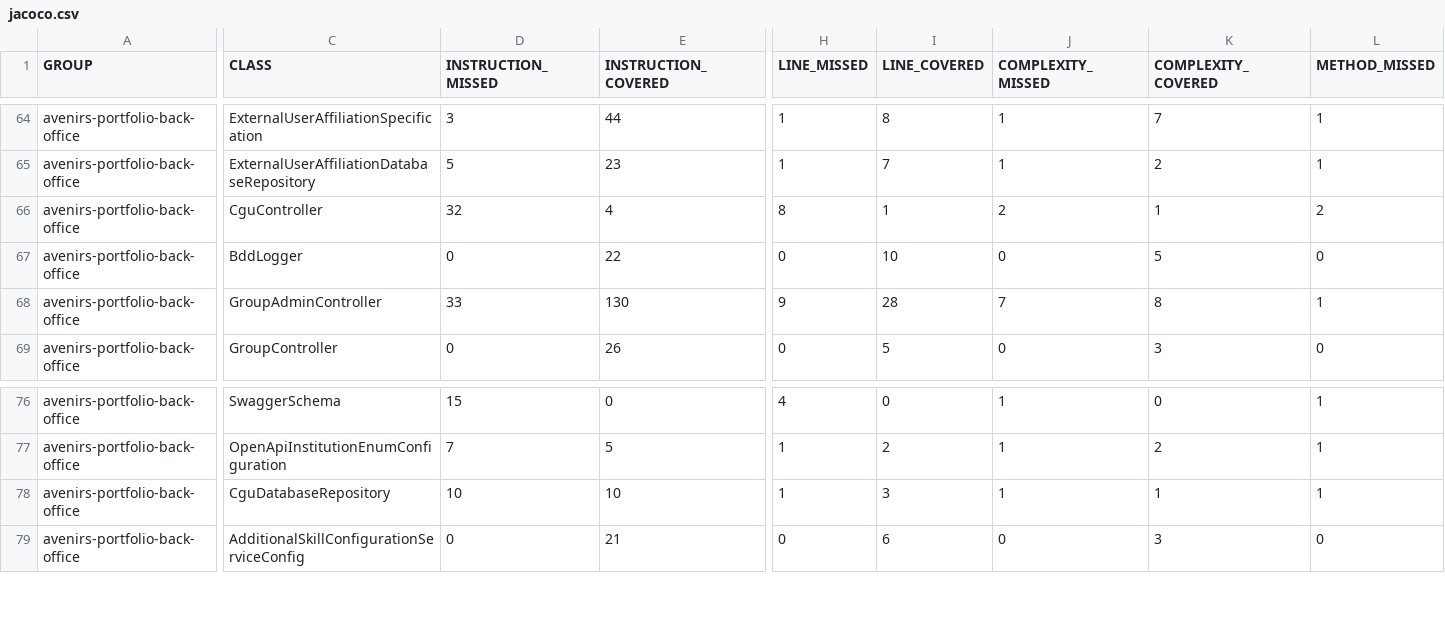
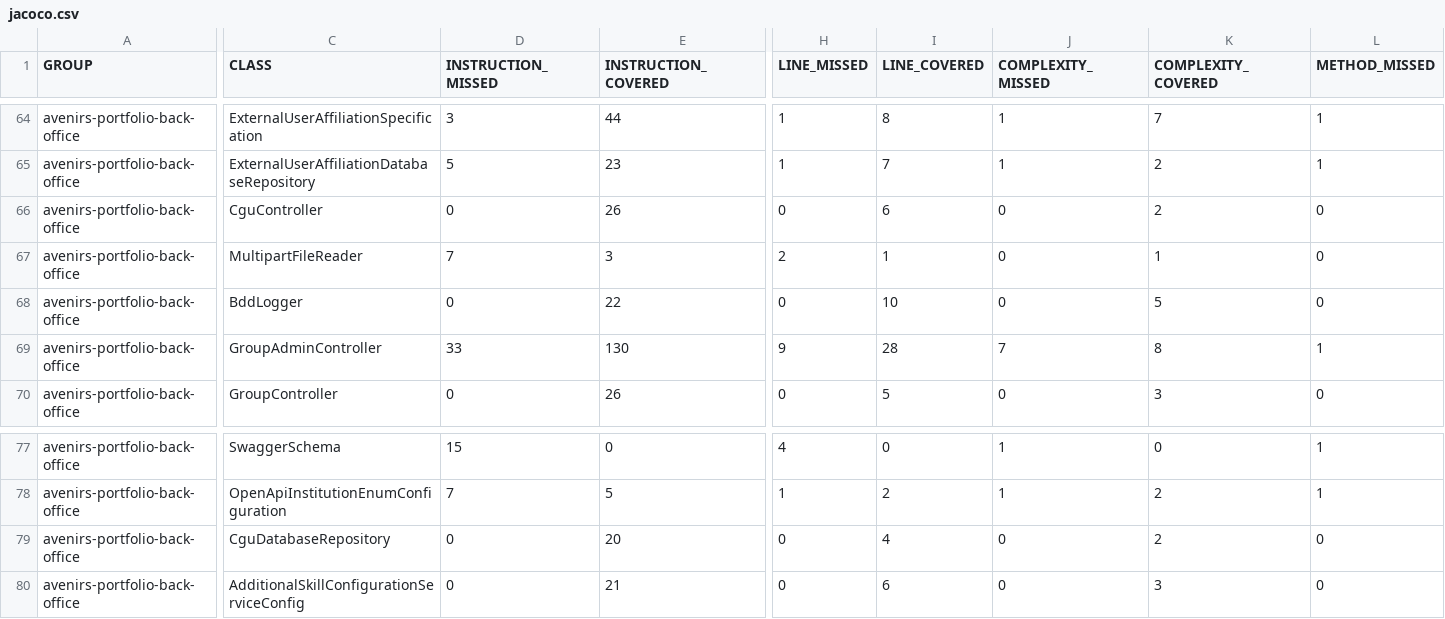
Before and after one commit to avenirs-esr/avenirs-portfolio-back-office, a CSV file: docs/jacoco-report/jacoco/jacoco.csv, drawn as a sheet; only a part is shown, gaps mark what is left out; addresses are those after the commit; rows hold the shown columns only; the diff covers the shown part only; the diff names each change by its address in the sheet, - before the commit and + after, or states it on an @@ line.

```diff
--- a/docs/jacoco-report/jacoco/jacoco.csv
+++ b/docs/jacoco-report/jacoco/jacoco.csv
-D66 (INSTRUCTION_MISSED): 32
+D66 (INSTRUCTION_MISSED): 0
-E66 (INSTRUCTION_COVERED): 4
+E66 (INSTRUCTION_COVERED): 26
-H66 (LINE_MISSED): 8
+H66 (LINE_MISSED): 0
-I66 (LINE_COVERED): 1
+I66 (LINE_COVERED): 6
-J66 (COMPLEXITY_MISSED): 2
+J66 (COMPLEXITY_MISSED): 0
-K66 (COMPLEXITY_COVERED): 1
+K66 (COMPLEXITY_COVERED): 2
-L66 (METHOD_MISSED): 2
+L66 (METHOD_MISSED): 0
+row 67: avenirs-portfolio-back-office | MultipartFileReader | 7 | 3 | 2 | 1 | 0 | 1 | 0
-D79 (INSTRUCTION_MISSED): 10
+D79 (INSTRUCTION_MISSED): 0
-E79 (INSTRUCTION_COVERED): 10
+E79 (INSTRUCTION_COVERED): 20
-H79 (LINE_MISSED): 1
+H79 (LINE_MISSED): 0
-I79 (LINE_COVERED): 3
+I79 (LINE_COVERED): 4
-J79 (COMPLEXITY_MISSED): 1
+J79 (COMPLEXITY_MISSED): 0
-K79 (COMPLEXITY_COVERED): 1
+K79 (COMPLEXITY_COVERED): 2
-L79 (METHOD_MISSED): 1
+L79 (METHOD_MISSED): 0
```
Also changed, not shown: 2 edited cells elsewhere in this file, 16 other files.
